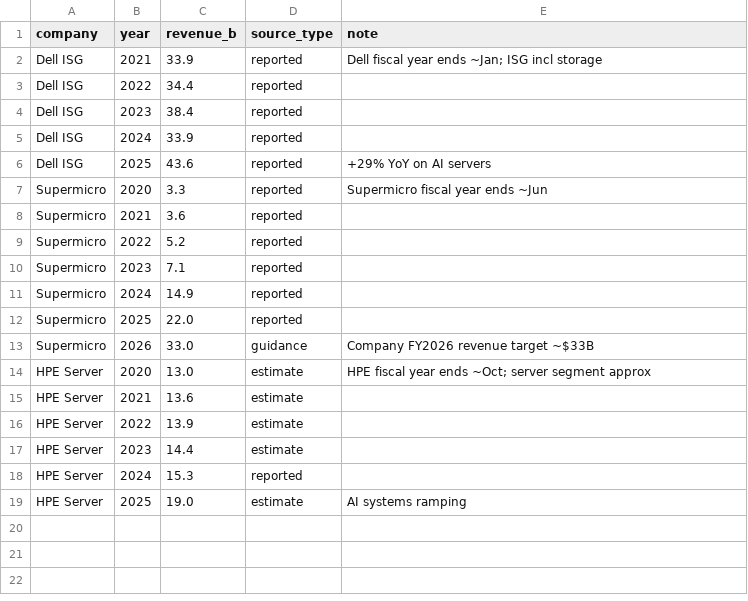
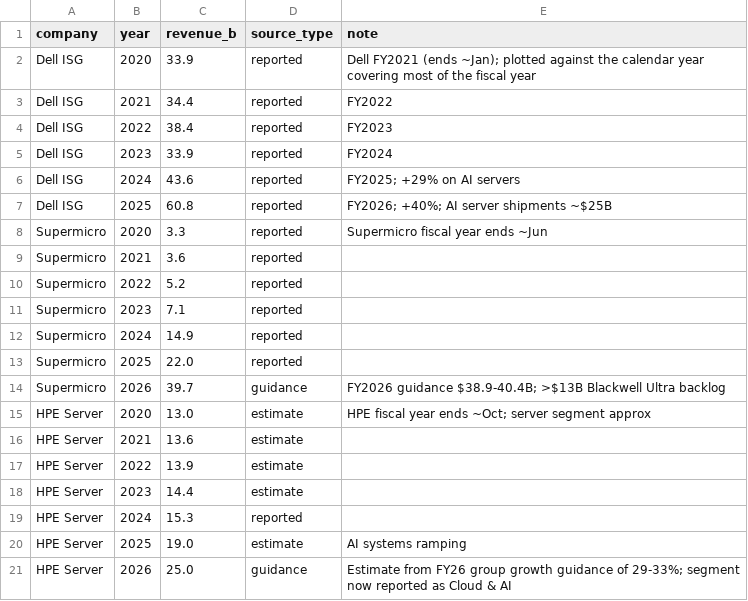
Before and after one commit to fbncldy/ai-infra-capex-dashboard, a CSV file: data/processed/systems_vendors.csv, drawn as a sheet.

```diff
--- a/data/processed/systems_vendors.csv
+++ b/data/processed/systems_vendors.csv
@@ -1,7 +1,8 @@
 company,year,revenue_b,source_type,note
-Dell ISG,2021,33.9,reported,Dell fiscal year ends ~Jan; ISG incl storage
-Dell ISG,2022,34.4,reported,
-Dell ISG,2023,38.4,reported,
-Dell ISG,2024,33.9,reported,
-Dell ISG,2025,43.6,reported,+29% YoY on AI servers
+Dell ISG,2020,33.9,reported,Dell FY2021 (ends ~Jan); plotted against the calendar year covering most of the fiscal year
+Dell ISG,2021,34.4,reported,FY2022
+Dell ISG,2022,38.4,reported,FY2023
+Dell ISG,2023,33.9,reported,FY2024
+Dell ISG,2024,43.6,reported,FY2025; +29% on AI servers
+Dell ISG,2025,60.8,reported,FY2026; +40%; AI server shipments ~$25B
 Supermicro,2020,3.3,reported,Supermicro fiscal year ends ~Jun
@@ -12,3 +13,3 @@ Supermicro,2024,14.9,reported,
 Supermicro,2025,22.0,reported,
-Supermicro,2026,33.0,guidance,Company FY2026 revenue target ~$33B
+Supermicro,2026,39.7,guidance,FY2026 guidance $38.9-40.4B; >$13B Blackwell Ultra backlog
 HPE Server,2020,13.0,estimate,HPE fiscal year ends ~Oct; server segment approx
@@ -19 +20,2 @@ HPE Server,2024,15.3,reported,
 HPE Server,2025,19.0,estimate,AI systems ramping
+HPE Server,2026,25.0,guidance,Estimate from FY26 group growth guidance of 29-33%; segment now reported as Cloud & AI
```
Also changed, not shown: data/processed/mobile_traffic.csv, data/processed/neoclouds.csv, 4 other files.
